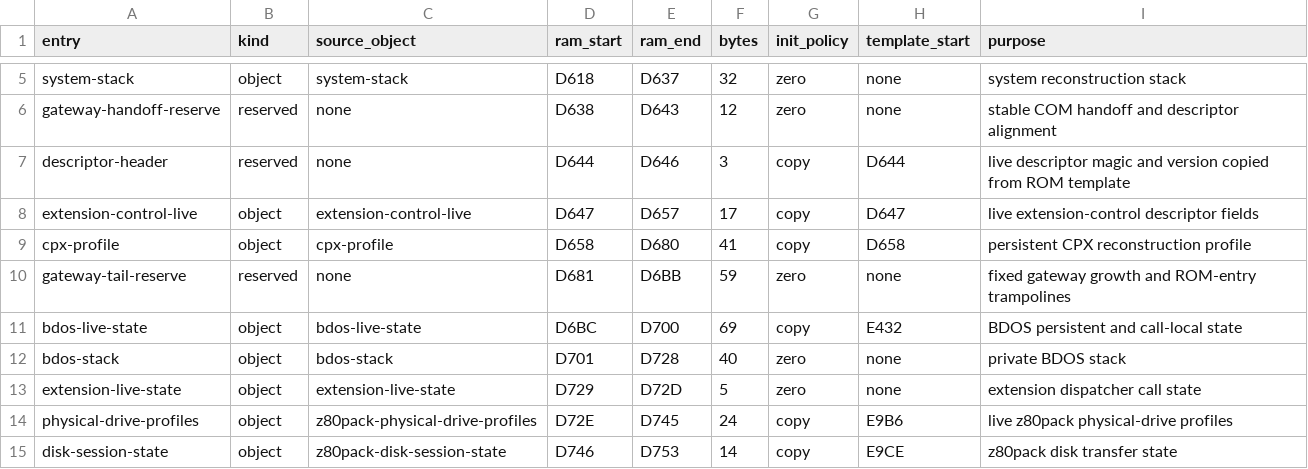
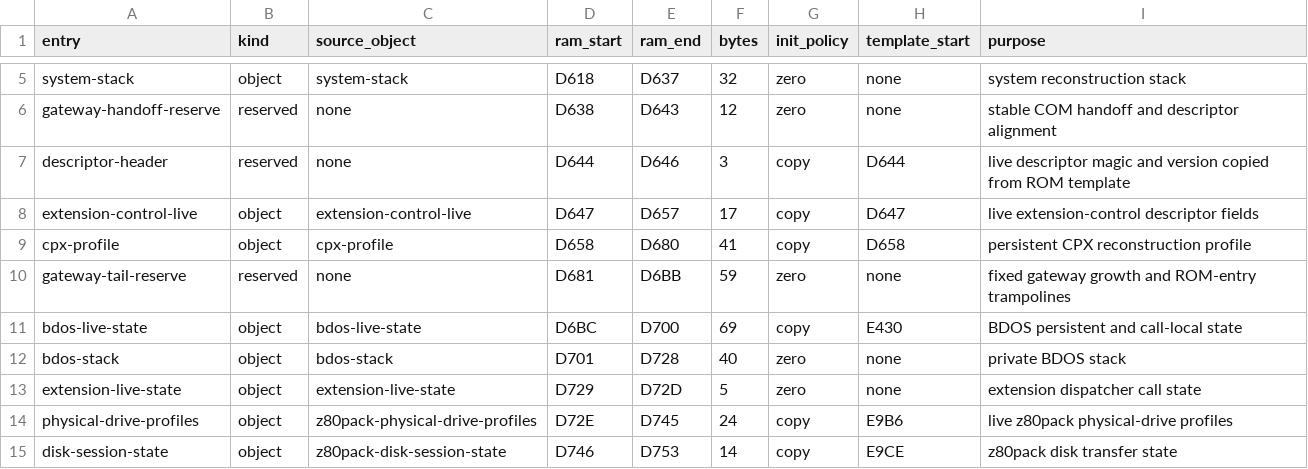
Before and after one commit to CPMArchives/BetterCPM, a TSV file: metadata/rom-profile-ram-z80pack.tsv, drawn as a sheet; only a part is shown, gaps mark what is left out.

```diff
--- a/metadata/rom-profile-ram-z80pack.tsv
+++ b/metadata/rom-profile-ram-z80pack.tsv
@@ -10,3 +10,3 @@ cpx-profile	object	cpx-profile	D658	D680	41	copy	D658	persistent CPX reconstruct
 gateway-tail-reserve	reserved	none	D681	D6BB	59	zero	none	fixed gateway growth and ROM-entry trampolines
-bdos-live-state	object	bdos-live-state	D6BC	D700	69	copy	E432	BDOS persistent and call-local state
+bdos-live-state	object	bdos-live-state	D6BC	D700	69	copy	E430	BDOS persistent and call-local state
 bdos-stack	object	bdos-stack	D701	D728	40	zero	none	private BDOS stack
```
Also changed, not shown: metadata/rom-ram-ownership.tsv, 10 other files.
